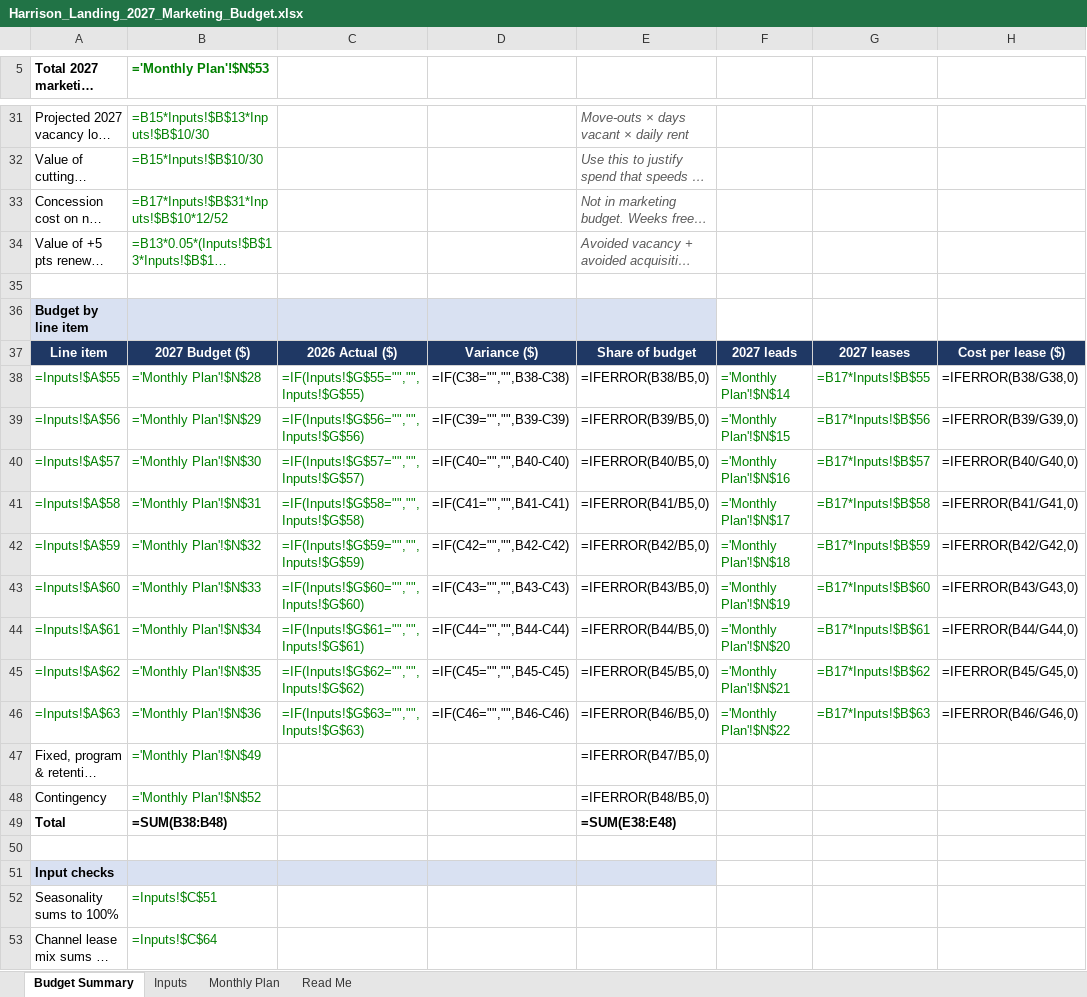
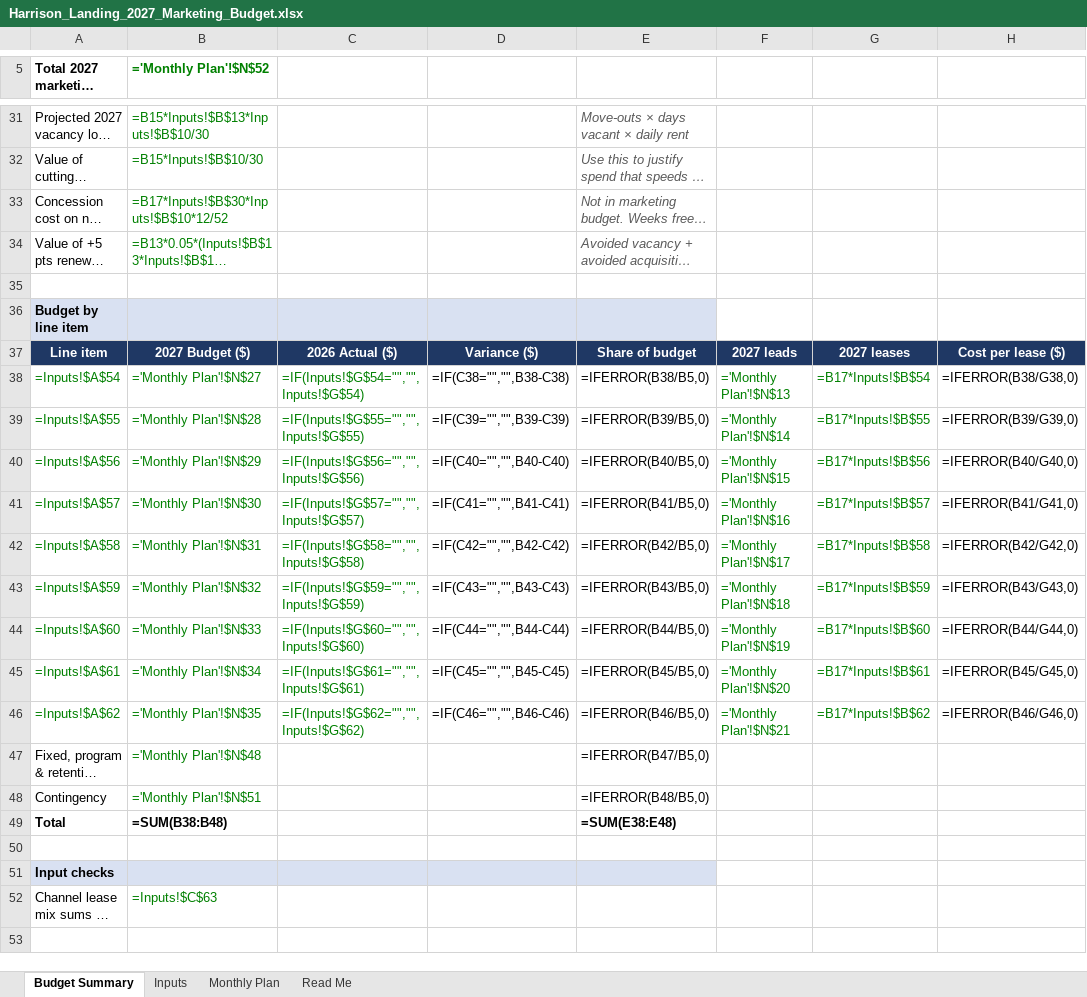
Before and after one commit to mrikard-sys/marketingspend, an Excel workbook: Harrison_Landing_2027_Marketing_Budget.xlsx, sheet Budget Summary, drawn as a sheet; only a part is shown, gaps mark what is left out; long unchanged cells end in …; values as stored, in another font and other column widths than the file's, no borders; formulas without a stored value are shown as written; removed rows and columns are numbered as before the commit, all else as after; the diff covers the shown part only; the diff names each change by its address in the sheet, - before the commit and + after, or states it on an @@ line.

```diff
--- a/Harrison_Landing_2027_Marketing_Budget.xlsx (sheet Budget Summary)
+++ b/Harrison_Landing_2027_Marketing_Budget.xlsx (sheet Budget Summary)
-B5: ='Monthly Plan'!$N$53
+B5: ='Monthly Plan'!$N$52
-B33 (='Monthly Plan'!$N$52): =B17*Inputs!$B$31*Inputs!$B$10*12/52
+B33 (='Monthly Plan'!$N$52): =B17*Inputs!$B$30*Inputs!$B$10*12/52
+row 38: =Inputs!$A$54 | ='Monthly Plan'!$N$27 | =IF(Inputs!$G$54="","",Inputs!$G$54) | =IF(C38="","",B38-C38) | =IFERROR(B38/B5,0) | ='Monthly Plan'!$N$13 | =B17*Inputs!$B$54 | =IFERROR(B38/G38,0)
-D39: =IF(C38="","",B38-C38)
+D39: =IF(C39="","",B39-C39)
-E39: =IFERROR(B38/B5,0)
+E39: =IFERROR(B39/B5,0)
-H39: =IFERROR(B38/G38,0)
+H39: =IFERROR(B39/G39,0)
-D40: =IF(C39="","",B39-C39)
+D40: =IF(C40="","",B40-C40)
-E40: =IFERROR(B39/B5,0)
+E40: =IFERROR(B40/B5,0)
-H40: =IFERROR(B39/G39,0)
+H40: =IFERROR(B40/G40,0)
-D41: =IF(C40="","",B40-C40)
+D41: =IF(C41="","",B41-C41)
-E41: =IFERROR(B40/B5,0)
+E41: =IFERROR(B41/B5,0)
-H41: =IFERROR(B40/G40,0)
+H41: =IFERROR(B41/G41,0)
-D42: =IF(C41="","",B41-C41)
+D42: =IF(C42="","",B42-C42)
-E42: =IFERROR(B41/B5,0)
+E42: =IFERROR(B42/B5,0)
-H42: =IFERROR(B41/G41,0)
+H42: =IFERROR(B42/G42,0)
-D43: =IF(C42="","",B42-C42)
+D43: =IF(C43="","",B43-C43)
-E43: =IFERROR(B42/B5,0)
+E43: =IFERROR(B43/B5,0)
-H43: =IFERROR(B42/G42,0)
+H43: =IFERROR(B43/G43,0)
-D44: =IF(C43="","",B43-C43)
+D44: =IF(C44="","",B44-C44)
-E44: =IFERROR(B43/B5,0)
+E44: =IFERROR(B44/B5,0)
-H44: =IFERROR(B43/G43,0)
+H44: =IFERROR(B44/G44,0)
-D45: =IF(C44="","",B44-C44)
+D45: =IF(C45="","",B45-C45)
-E45: =IFERROR(B44/B5,0)
+E45: =IFERROR(B45/B5,0)
-H45: =IFERROR(B44/G44,0)
+H45: =IFERROR(B45/G45,0)
-D46: =IF(C45="","",B45-C45)
+D46: =IF(C46="","",B46-C46)
-E46: =IFERROR(B45/B5,0)
+E46: =IFERROR(B46/B5,0)
-H46: =IFERROR(B45/G45,0)
+H46: =IFERROR(B46/G46,0)
-row 46: =Inputs!$A$63 | ='Monthly Plan'!$N$36 | =IF(Inputs!$G$63="","",Inputs!$G$63) | =IF(C46="","",B46-C46) | =IFERROR(B46/B5,0) | ='Monthly Plan'!$N$22 | =B17*Inputs!$B$63 | =IFERROR(B46/G46,0)
-B47 (='Monthly Plan'!$N$52): ='Monthly Plan'!$N$49
+B47 (='Monthly Plan'!$N$52): ='Monthly Plan'!$N$48
-B48 (='Monthly Plan'!$N$52): ='Monthly Plan'!$N$52
+B48 (='Monthly Plan'!$N$52): ='Monthly Plan'!$N$51
-row 52: Seasonality sums to 100% | =Inputs!$C$51
-B52 (='Monthly Plan'!$N$52): =Inputs!$C$64
+B52 (='Monthly Plan'!$N$52): =Inputs!$C$63
```
Also changed, not shown: 12 edited cells elsewhere in this sheet, sheet Monthly Plan, sheet Inputs, sheet Read Me, 1 other file.
